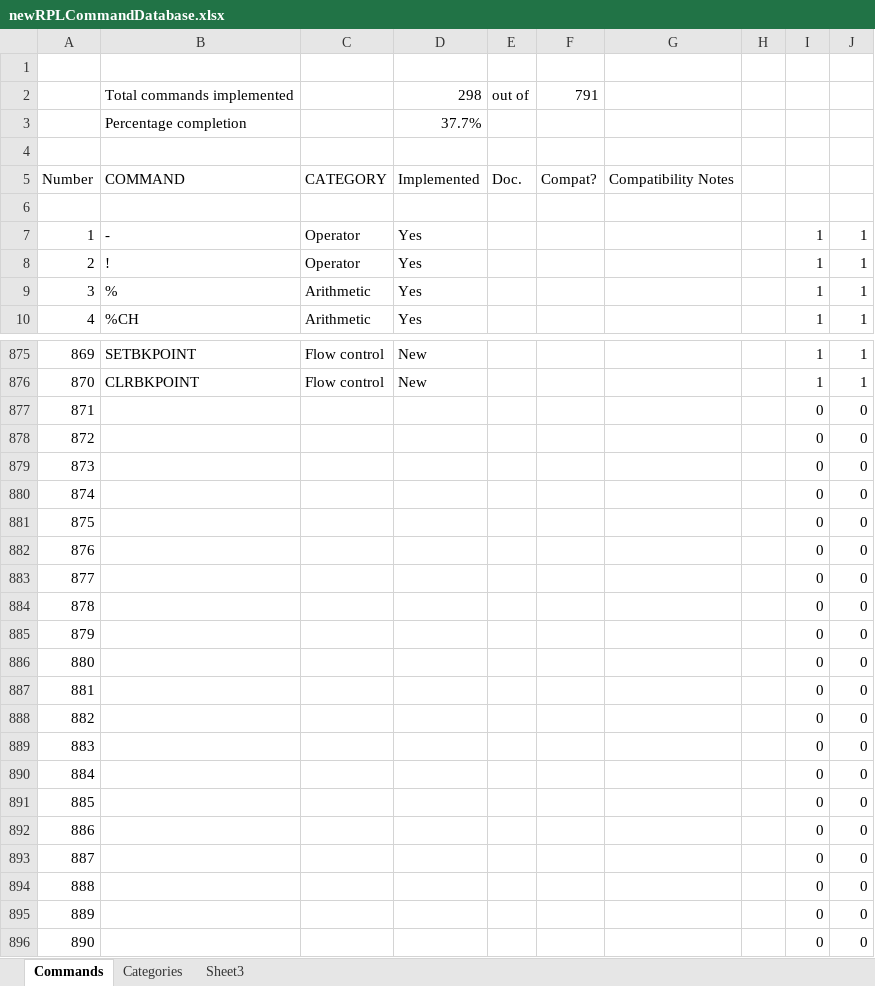
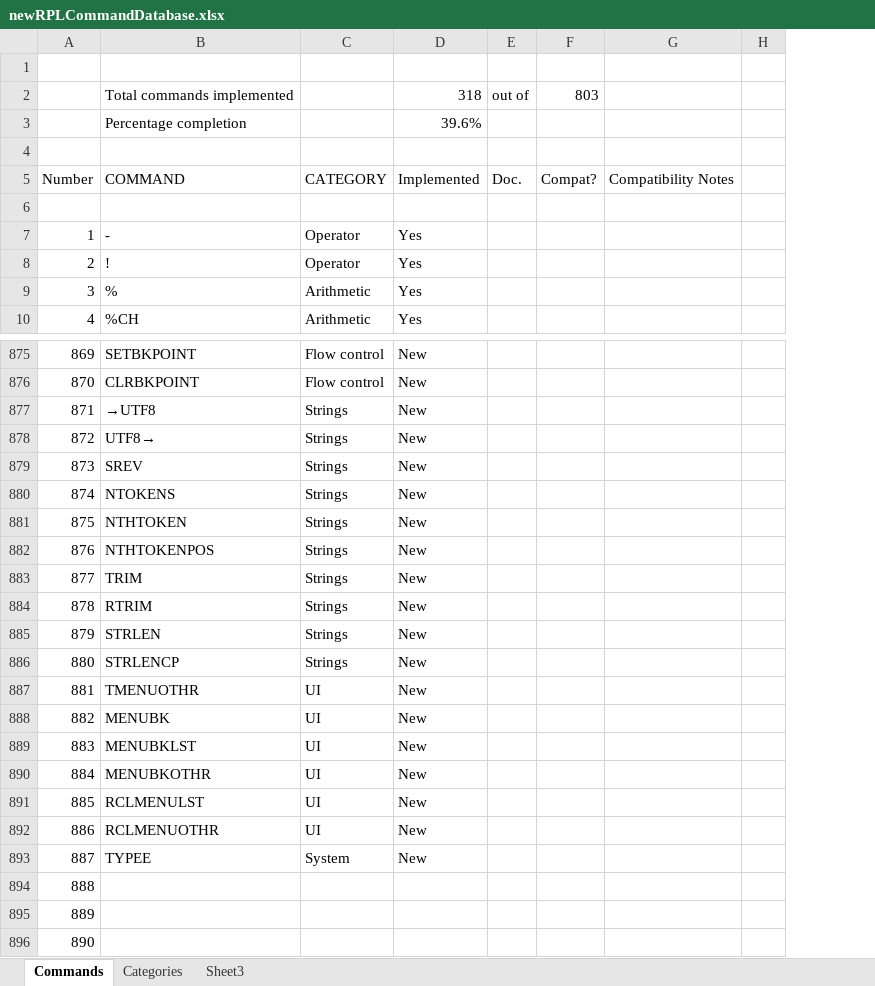
Before and after one commit to c3d/db48x-from-newrpl, an Excel workbook: newrpl/docs/newRPLCommandDatabase.xlsx, sheet Commands, drawn as a sheet; only a part is shown, gaps mark what is left out; values as stored, in another font and other column widths than the file's, no cell formats; charts and pictures not drawn; the diff covers the shown part only; the diff names each change by its address in the sheet, - before the commit and + after, or states it on an @@ line.

```diff
--- a/newrpl/docs/newRPLCommandDatabase.xlsx (sheet Commands)
+++ b/newrpl/docs/newRPLCommandDatabase.xlsx (sheet Commands)
@@ column I hidden, rows 7-10: all 1; rows 875-896: 1 | 1 | 0 | 0 | 0 | 0 | 0 | 0 | 0 | 0 | 0 | 0 | 0 | 0 | 0 | 0 | 0 | 0 | 0 | 0 | 0 | 0 @@
@@ column J hidden, rows 7-10: all 1; rows 875-896: 1 | 1 | 0 | 0 | 0 | 0 | 0 | 0 | 0 | 0 | 0 | 0 | 0 | 0 | 0 | 0 | 0 | 0 | 0 | 0 | 0 | 0 @@
-D2: 298
+D2: 318
-F2: 791
+F2: 803
-D3: 37.7%
+D3: 39.6%
-B877: (empty)
+B877: →UTF8
-C877:C886: (empty)
+C877:C886: Strings
-D877:D893: (empty)
+D877:D893: New
-B878: (empty)
+B878: UTF8→
-B879: (empty)
+B879: SREV
-B880: (empty)
+B880: NTOKENS
-B881: (empty)
+B881: NTHTOKEN
-B882: (empty)
+B882: NTHTOKENPOS
-B883: (empty)
+B883: TRIM
-B884: (empty)
+B884: RTRIM
-B885: (empty)
+B885: STRLEN
-B886: (empty)
+B886: STRLENCP
-B887: (empty)
+B887: TMENUOTHR
-C887:C892: (empty)
+C887:C892: UI
-B888: (empty)
+B888: MENUBK
-B889: (empty)
+B889: MENUBKLST
-B890: (empty)
+B890: MENUBKOTHR
-B891: (empty)
+B891: RCLMENULST
-B892: (empty)
+B892: RCLMENUOTHR
-B893: (empty)
+B893: TYPEE
-C893: (empty)
+C893: System
```
Also changed, not shown: 263 edited cells elsewhere in this sheet, cell formats, hidden cells, charts or pictures, 2 other files.
